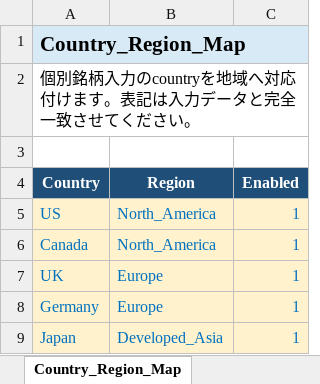
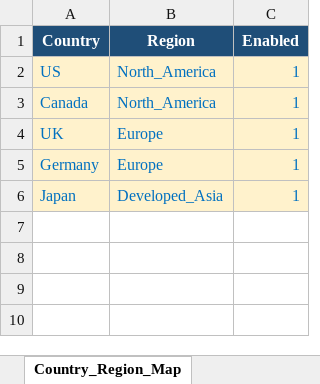
Before and after one commit to NishimuraTsubasa/VTX_works, an Excel workbook: 10. Equity/work/fundamentals_model/20260721_ファンダメンタルズの検討③/data/templates/factor_master_template.xlsx, sheet Country_Region_Map, drawn as a sheet; values as stored, in another font and other column widths than the file's, no borders; the diff names each change by its address in the sheet, - before the commit and + after, or states it on an @@ line.

```diff
--- a/10. Equity/work/fundamentals_model/20260721_ファンダメンタルズの検討③/data/templates/factor_master_template.xlsx (sheet Country_Region_Map)
+++ b/10. Equity/work/fundamentals_model/20260721_ファンダメンタルズの検討③/data/templates/factor_master_template.xlsx (sheet Country_Region_Map)
-row 1: Country_Region_Map
-row 2: 個別銘柄入力のcountryを地域へ対応付けます。表記は入力データと完全一致させてください。
-row 3: (empty)
```
Also changed, not shown: sheet README, sheet Factor_Master, sheet Derived_Feature_Rules, sheet Group_Settings, sheet Feature_Engineering_Control, sheet Layer3_Settings, 6 more sheets, 10. Equity/work/fundamentals_model/20260721_ファンダメンタルズの検討③/data/input/factor_master.xlsx, 5 other files.
